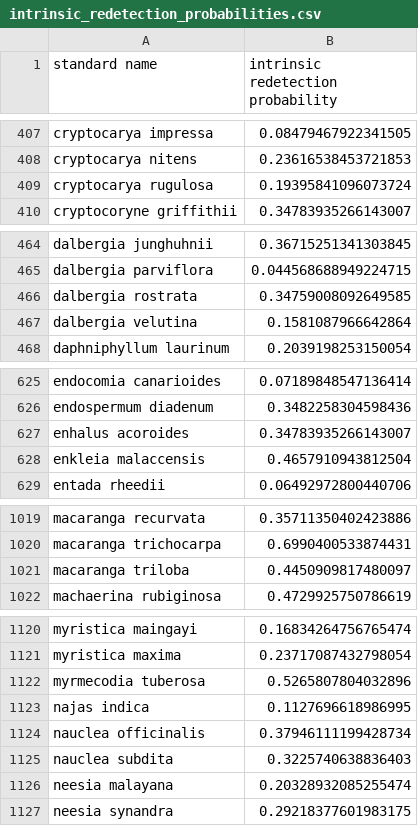
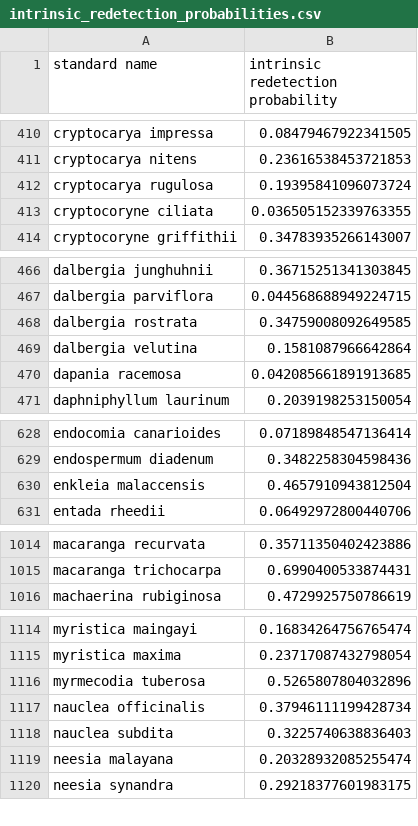
Before and after one commit to nadiahpk/inferring-undiscovered-species-extinctions, a CSV file: results/redetection_effort/intrinsic_redetection_probabilities.csv, drawn as a sheet; only a part is shown, gaps mark what is left out; the diff covers the shown part only.

```diff
--- a/results/redetection_effort/intrinsic_redetection_probabilities.csv
+++ b/results/redetection_effort/intrinsic_redetection_probabilities.csv
@@ -409,2 +412,3 @@ cryptocarya nitens,0.23616538453721853
 cryptocarya rugulosa,0.19395841096073724
+cryptocoryne ciliata,0.036505152339763355
 cryptocoryne griffithii,0.34783935266143007
@@ -467,2 +469,3 @@ dalbergia rostrata,0.34759008092649585
 dalbergia velutina,0.1581087966642864
+dapania racemosa,0.042085661891913685
 daphniphyllum laurinum,0.2039198253150054
@@ -626,3 +629,2 @@ endocomia canarioides,0.07189848547136414
 endospermum diadenum,0.3482258304598436
-enhalus acoroides,0.34783935266143007
 enkleia malaccensis,0.4657910943812504
@@ -1020,3 +1015,2 @@ macaranga recurvata,0.35711350402423886
 macaranga trichocarpa,0.6990400533874431
-macaranga triloba,0.4450909817480097
 machaerina rubiginosa,0.4729925750786619
@@ -1122,3 +1116,2 @@ myristica maxima,0.23717087432798054
 myrmecodia tuberosa,0.5265807804032896
-najas indica,0.1127696618986995
 nauclea officinalis,0.37946111199428734
```
Also changed, not shown: 3 added rows, 11 removed rows and 7 edited cells elsewhere in this file, results/classical/fisher_relationship/fisher_relationship.csv, 10 other files.
